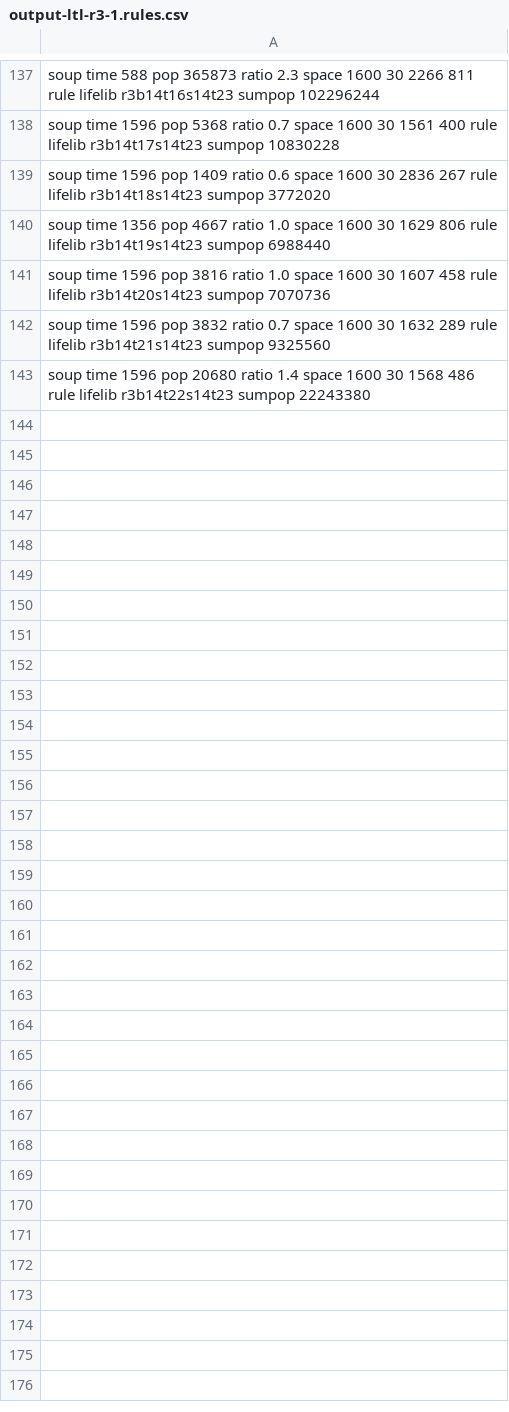
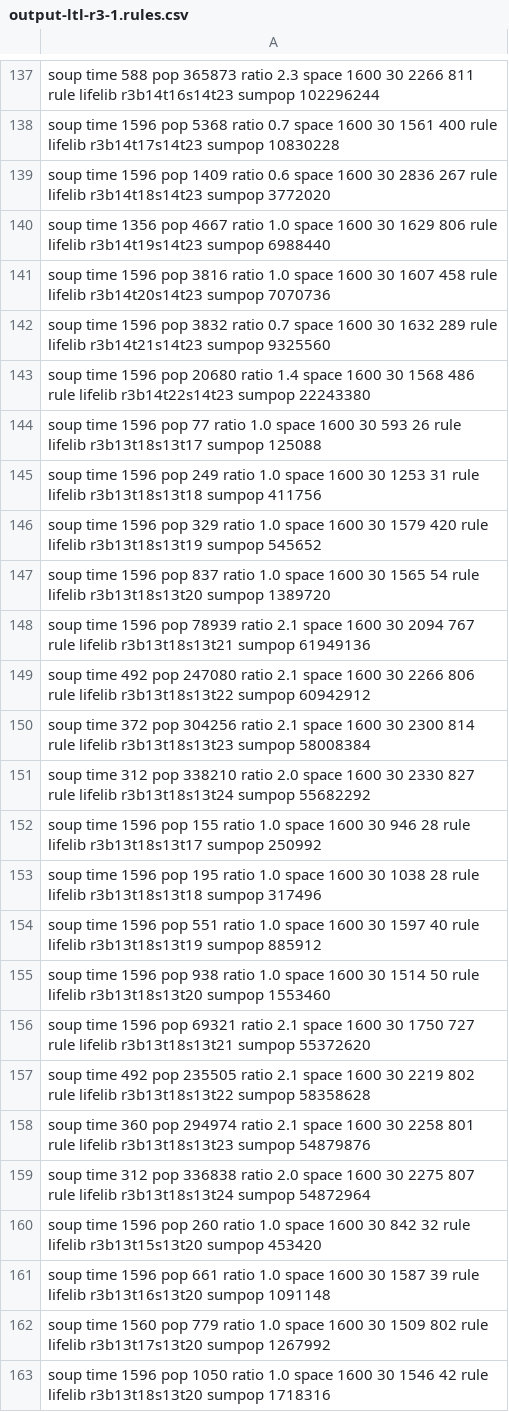
Before and after one commit to martin12333/PyMartinCA, a CSV file: JUPYTER/output/output-ltl-r3-1.rules.csv, drawn as a sheet; only a part is shown, gaps mark what is left out; the diff covers the shown part only.

```diff
--- a/JUPYTER/output/output-ltl-r3-1.rules.csv
+++ b/JUPYTER/output/output-ltl-r3-1.rules.csv
@@ -143 +143,21 @@ soup time 1596 pop 3832 ratio 0.7 space 1600 30 1632 289 rule lifelib r3b14t21s1
 soup time 1596 pop 20680 ratio 1.4 space 1600 30 1568 486 rule lifelib r3b14t22s14t23 sumpop 22243380
+soup time 1596 pop 77 ratio 1.0 space 1600 30 593 26 rule lifelib r3b13t18s13t17 sumpop 125088
+soup time 1596 pop 249 ratio 1.0 space 1600 30 1253 31 rule lifelib r3b13t18s13t18 sumpop 411756
+soup time 1596 pop 329 ratio 1.0 space 1600 30 1579 420 rule lifelib r3b13t18s13t19 sumpop 545652
+soup time 1596 pop 837 ratio 1.0 space 1600 30 1565 54 rule lifelib r3b13t18s13t20 sumpop 1389720
+soup time 1596 pop 78939 ratio 2.1 space 1600 30 2094 767 rule lifelib r3b13t18s13t21 sumpop 61949136
+soup time 492 pop 247080 ratio 2.1 space 1600 30 2266 806 rule lifelib r3b13t18s13t22 sumpop 60942912
+soup time 372 pop 304256 ratio 2.1 space 1600 30 2300 814 rule lifelib r3b13t18s13t23 sumpop 58008384
+soup time 312 pop 338210 ratio 2.0 space 1600 30 2330 827 rule lifelib r3b13t18s13t24 sumpop 55682292
+soup time 1596 pop 155 ratio 1.0 space 1600 30 946 28 rule lifelib r3b13t18s13t17 sumpop 250992
+soup time 1596 pop 195 ratio 1.0 space 1600 30 1038 28 rule lifelib r3b13t18s13t18 sumpop 317496
+soup time 1596 pop 551 ratio 1.0 space 1600 30 1597 40 rule lifelib r3b13t18s13t19 sumpop 885912
+soup time 1596 pop 938 ratio 1.0 space 1600 30 1514 50 rule lifelib r3b13t18s13t20 sumpop 1553460
+soup time 1596 pop 69321 ratio 2.1 space 1600 30 1750 727 rule lifelib r3b13t18s13t21 sumpop 55372620
+soup time 492 pop 235505 ratio 2.1 space 1600 30 2219 802 rule lifelib r3b13t18s13t22 sumpop 58358628
+soup time 360 pop 294974 ratio 2.1 space 1600 30 2258 801 rule lifelib r3b13t18s13t23 sumpop 54879876
+soup time 312 pop 336838 ratio 2.0 space 1600 30 2275 807 rule lifelib r3b13t18s13t24 sumpop 54872964
+soup time 1596 pop 260 ratio 1.0 space 1600 30 842 32 rule lifelib r3b13t15s13t20 sumpop 453420
+soup time 1596 pop 661 ratio 1.0 space 1600 30 1587 39 rule lifelib r3b13t16s13t20 sumpop 1091148
+soup time 1560 pop 779 ratio 1.0 space 1600 30 1509 802 rule lifelib r3b13t17s13t20 sumpop 1267992
+soup time 1596 pop 1050 ratio 1.0 space 1600 30 1546 42 rule lifelib r3b13t18s13t20 sumpop 1718316
```
Also changed, not shown: 28 added rows elsewhere in this file, 2 other files.
